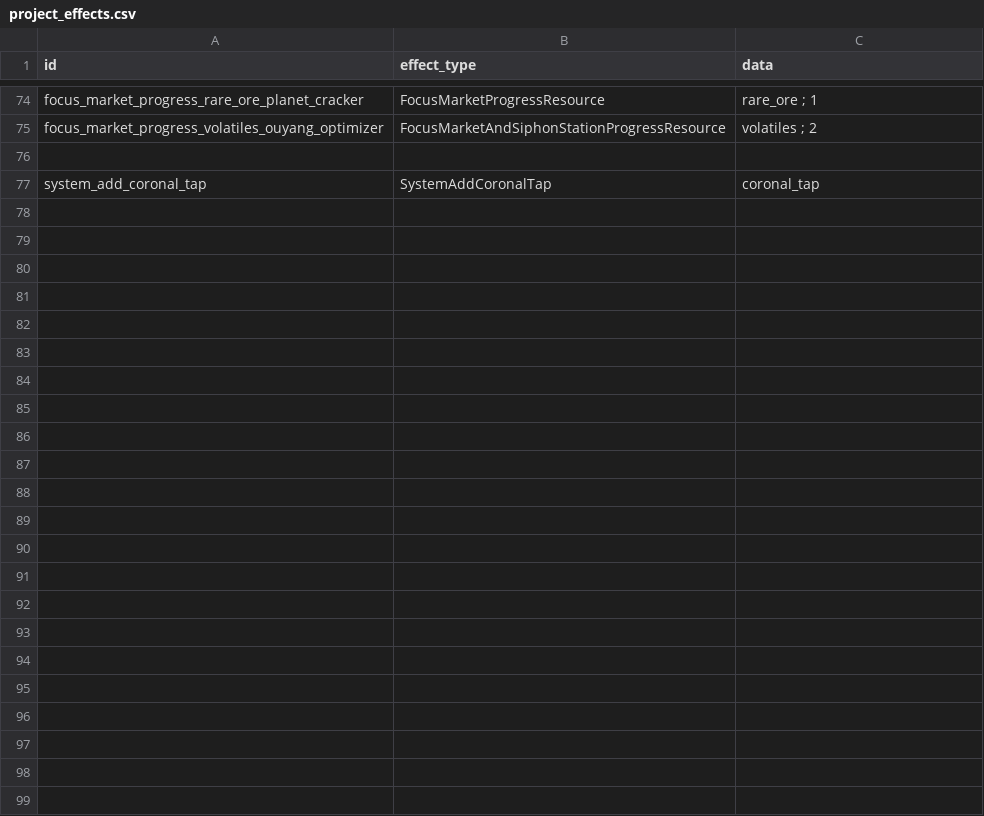
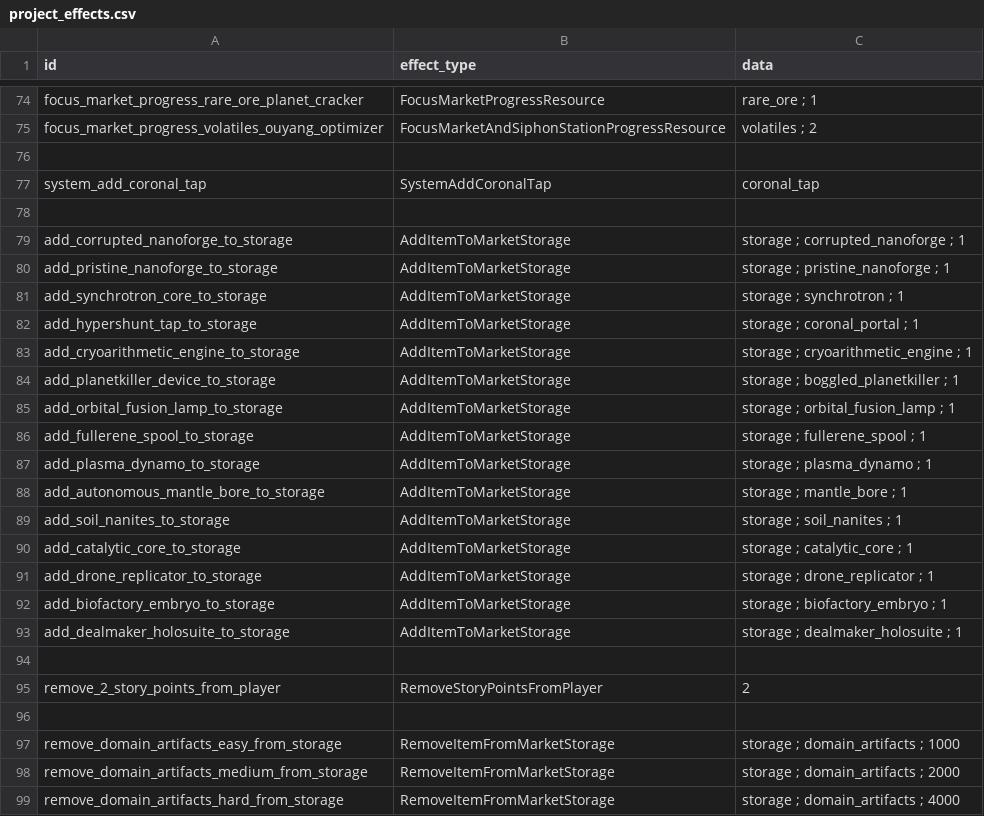
Before and after one commit to boggledstarsector/TASC, a CSV file: data/campaign/terraforming/project_effects.csv, drawn as a sheet; only a part is shown, gaps mark what is left out; the diff names each change by its address in the sheet, - before the commit and + after, or states it on an @@ line.

Commit message:
Cleaned up lots of stuff, got rid of the dialogue for crafting stuff, it's now handled as any other terraforming project Should add checks to TerraformingProjectEffect to check that conditions, commodities, and special items exist

```diff
--- a/data/campaign/terraforming/project_effects.csv
+++ b/data/campaign/terraforming/project_effects.csv
+row 78: (empty)
+row 79: add_corrupted_nanoforge_to_storage | AddItemToMarketStorage | storage ; corrupted_nanoforge ; 1
+row 80: add_pristine_nanoforge_to_storage | AddItemToMarketStorage | storage ; pristine_nanoforge ; 1
+row 81: add_synchrotron_core_to_storage | AddItemToMarketStorage | storage ; synchrotron ; 1
+row 82: add_hypershunt_tap_to_storage | AddItemToMarketStorage | storage ; coronal_portal ; 1
+row 83: add_cryoarithmetic_engine_to_storage | AddItemToMarketStorage | storage ; cryoarithmetic_engine ; 1
+row 84: add_planetkiller_device_to_storage | AddItemToMarketStorage | storage ; boggled_planetkiller ; 1
+row 85: add_orbital_fusion_lamp_to_storage | AddItemToMarketStorage | storage ; orbital_fusion_lamp ; 1
+row 86: add_fullerene_spool_to_storage | AddItemToMarketStorage | storage ; fullerene_spool ; 1
+row 87: add_plasma_dynamo_to_storage | AddItemToMarketStorage | storage ; plasma_dynamo ; 1
+row 88: add_autonomous_mantle_bore_to_storage | AddItemToMarketStorage | storage ; mantle_bore ; 1
+row 89: add_soil_nanites_to_storage | AddItemToMarketStorage | storage ; soil_nanites ; 1
+row 90: add_catalytic_core_to_storage | AddItemToMarketStorage | storage ; catalytic_core ; 1
+row 91: add_drone_replicator_to_storage | AddItemToMarketStorage | storage ; drone_replicator ; 1
+row 92: add_biofactory_embryo_to_storage | AddItemToMarketStorage | storage ; biofactory_embryo ; 1
+row 93: add_dealmaker_holosuite_to_storage | AddItemToMarketStorage | storage ; dealmaker_holosuite ; 1
+row 94: (empty)
+row 95: remove_2_story_points_from_player | RemoveStoryPointsFromPlayer | 2
+row 96: (empty)
+row 97: remove_domain_artifacts_easy_from_storage | RemoveItemFromMarketStorage | storage ; domain_artifacts ; 1000
+row 98: remove_domain_artifacts_medium_from_storage | RemoveItemFromMarketStorage | storage ; domain_artifacts ; 2000
+row 99: remove_domain_artifacts_hard_from_storage | RemoveItemFromMarketStorage | storage ; domain_artifacts ; 4000
```
Also changed, not shown: data/campaign/terraforming/industry_options.csv, data/campaign/terraforming/terraforming_requirement.csv, 21 other files.
